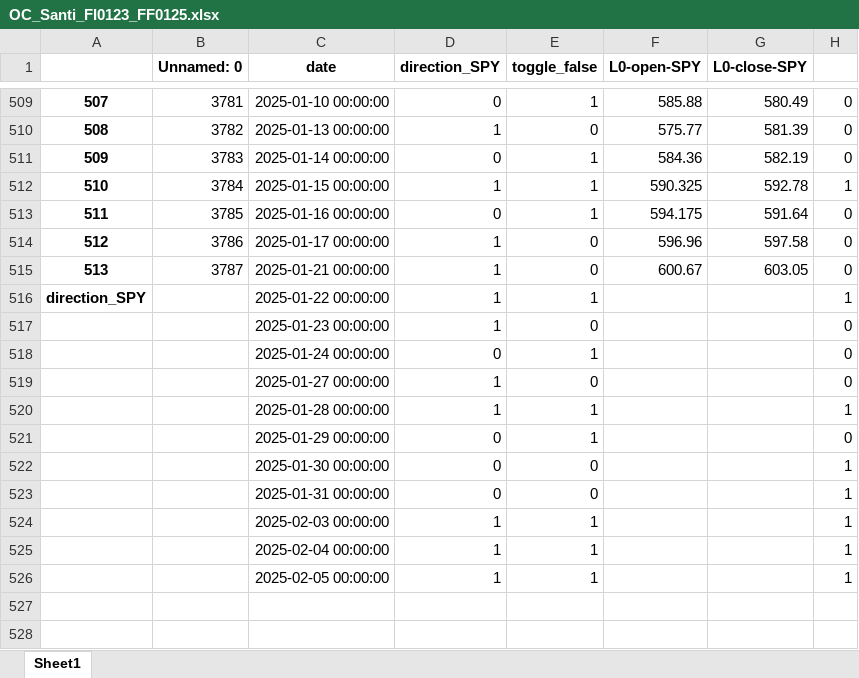
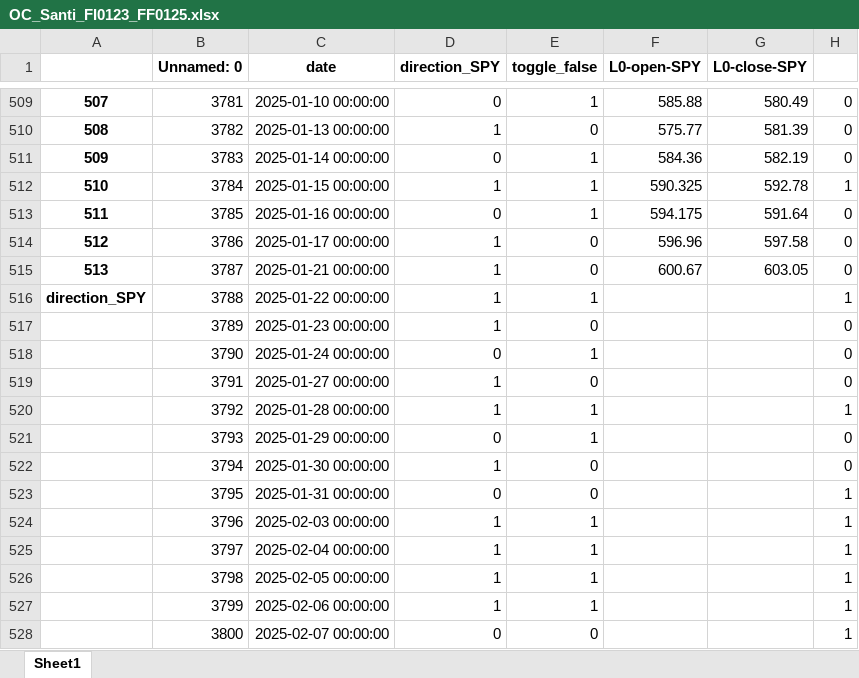
Before and after one commit to santiagogiraldo09/Arkad, an Excel workbook: OC_Santi_FI0123_FF0125.xlsx, sheet Sheet1, drawn as a sheet; only a part is shown, gaps mark what is left out; values as stored, in another font and other column widths than the file's, no borders; removed rows and columns are numbered as before the commit, all else as after; the diff names each change by its address in the sheet, - before the commit and + after, or states it on an @@ line.

Commit message:
Update OC_Santi_FI0123_FF0125.xlsx

```diff
--- a/OC_Santi_FI0123_FF0125.xlsx (sheet Sheet1)
+++ b/OC_Santi_FI0123_FF0125.xlsx (sheet Sheet1)
-B516 (Unnamed: 0): (empty)
+B516 (Unnamed: 0): 3788
-B517 (Unnamed: 0): (empty)
+B517 (Unnamed: 0): 3789
-B518 (Unnamed: 0): (empty)
+B518 (Unnamed: 0): 3790
-B519 (Unnamed: 0): (empty)
+B519 (Unnamed: 0): 3791
-B520 (Unnamed: 0): (empty)
+B520 (Unnamed: 0): 3792
-B521 (Unnamed: 0): (empty)
+B521 (Unnamed: 0): 3793
-row 522:  |  | 2025-01-30 00:00:00 | 0 | 0 |  |  | 1
+row 522:  | 3794 | 2025-01-30 00:00:00 | 1 | 0 |  |  | 0
-B523 (Unnamed: 0): (empty)
+B523 (Unnamed: 0): 3795
-B524 (Unnamed: 0): (empty)
+B524 (Unnamed: 0): 3796
-B525 (Unnamed: 0): (empty)
+B525 (Unnamed: 0): 3797
-B526 (Unnamed: 0): (empty)
+B526 (Unnamed: 0): 3798
+row 527:  | 3799 | 2025-02-06 00:00:00 | 1 | 1 |  |  | 1
+row 528:  | 3800 | 2025-02-07 00:00:00 | 0 | 0 |  |  | 1
```
